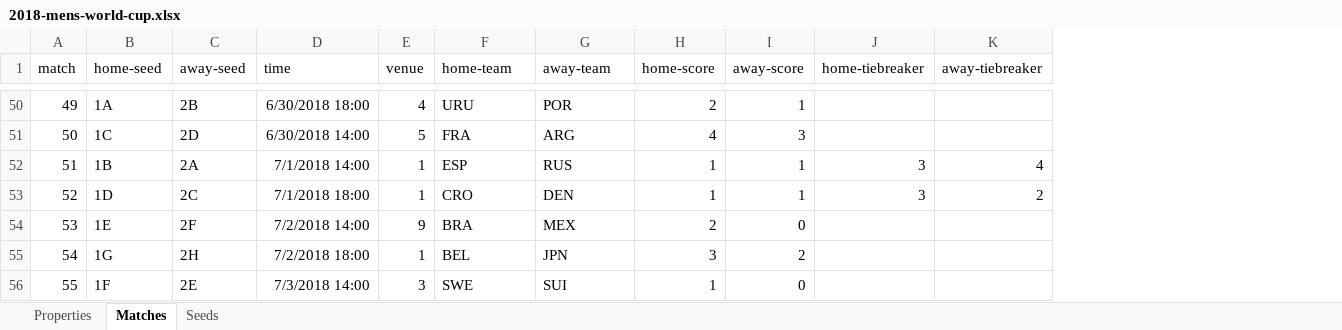
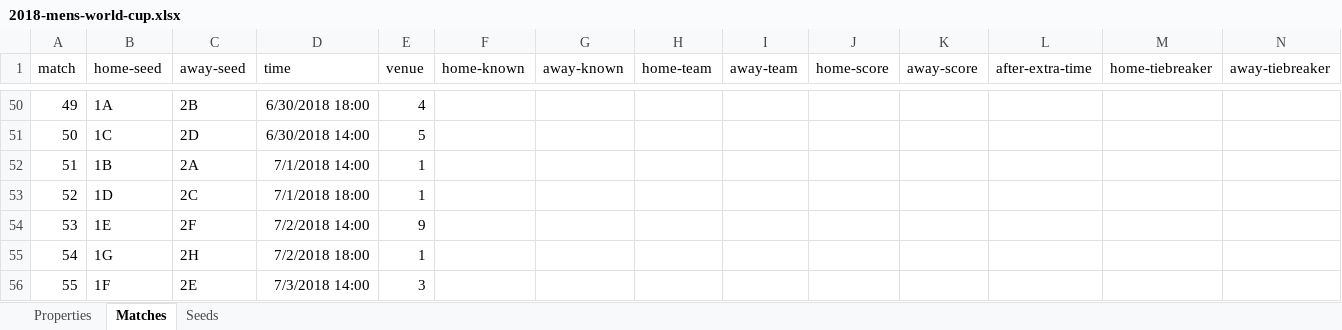
Before and after one commit to bruceoberg/soccer-tourney-poster, an Excel workbook: src/stp/database/2018-mens-world-cup.xlsx, sheet Matches, drawn as a sheet; only a part is shown, gaps mark what is left out; values as stored, in another font and other column widths than the file's, no borders; table styles not drawn; addresses are those after the commit; the diff covers the shown part only; the diff names each change by its address in the sheet, - before the commit and + after, or states it on an @@ line.

Commit message:
cleaned 2018 sheet for 2nd claude fill in attempt

```diff
--- a/src/stp/database/2018-mens-world-cup.xlsx (sheet Matches)
+++ b/src/stp/database/2018-mens-world-cup.xlsx (sheet Matches)
+column H (home-team), empty
+column I (away-team), empty
+column L (after-extra-time), empty
-F1: home-team
+F1: home-known
-G1: away-team
+G1: away-known
-F50 (home-known): URU
+F50 (home-known): (empty)
-G50 (away-known): POR
+G50 (away-known): (empty)
-J50 (home-score): 2
+J50 (home-score): (empty)
-K50 (away-score): 1
+K50 (away-score): (empty)
-F51 (home-known): FRA
+F51 (home-known): (empty)
-G51 (away-known): ARG
+G51 (away-known): (empty)
-J51 (home-score): 4
+J51 (home-score): (empty)
-K51 (away-score): 3
+K51 (away-score): (empty)
-F52 (home-known): ESP
+F52 (home-known): (empty)
-G52 (away-known): RUS
+G52 (away-known): (empty)
-J52:J53 (home-score): 1
+J52:J53 (home-score): (empty)
-K52:K53 (away-score): 1
+K52:K53 (away-score): (empty)
-M52:M53 (home-tiebreaker): 3
+M52:M53 (home-tiebreaker): (empty)
-N52 (away-tiebreaker): 4
+N52 (away-tiebreaker): (empty)
-F53 (home-known): CRO
+F53 (home-known): (empty)
-G53 (away-known): DEN
+G53 (away-known): (empty)
-N53 (away-tiebreaker): 2
+N53 (away-tiebreaker): (empty)
-F54 (home-known): BRA
+F54 (home-known): (empty)
-G54 (away-known): MEX
+G54 (away-known): (empty)
-J54 (home-score): 2
+J54 (home-score): (empty)
-K54 (away-score): 0
+K54 (away-score): (empty)
-F55 (home-known): BEL
+F55 (home-known): (empty)
-G55 (away-known): JPN
+G55 (away-known): (empty)
-J55 (home-score): 3
+J55 (home-score): (empty)
-K55 (away-score): 2
+K55 (away-score): (empty)
-F56 (home-known): SWE
+F56 (home-known): (empty)
-G56 (away-known): SUI
+G56 (away-known): (empty)
-J56 (home-score): 1
+J56 (home-score): (empty)
-K56 (away-score): 0
+K56 (away-score): (empty)
```
Also changed, not shown: 190 edited cells elsewhere in this sheet, formulas that keep their value.
